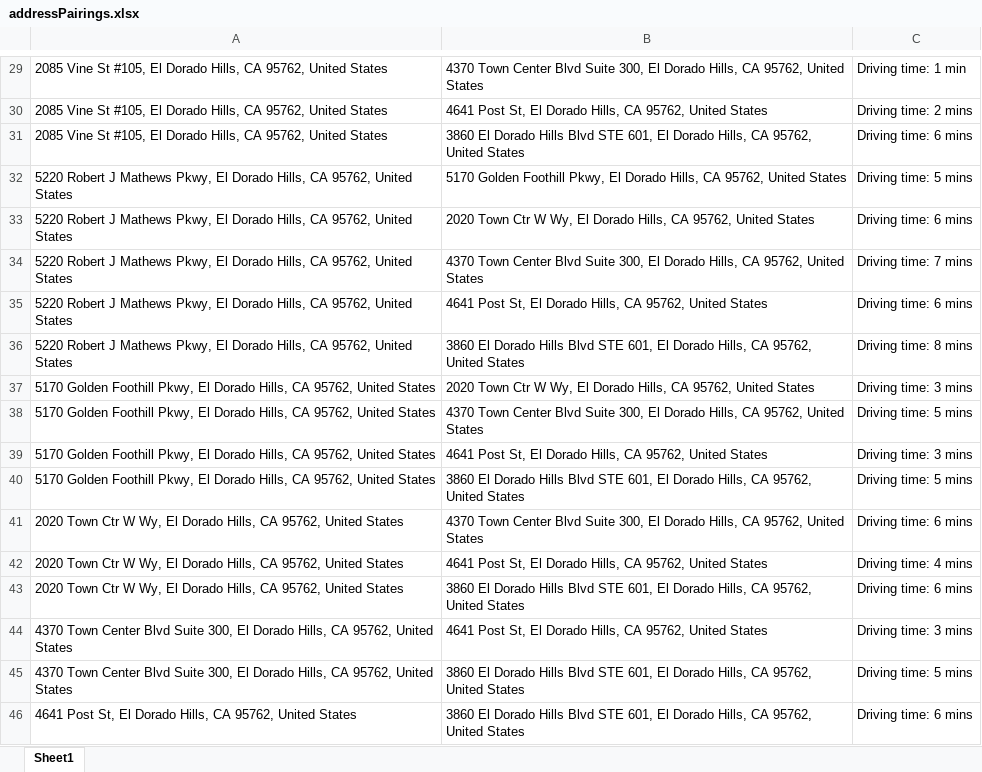
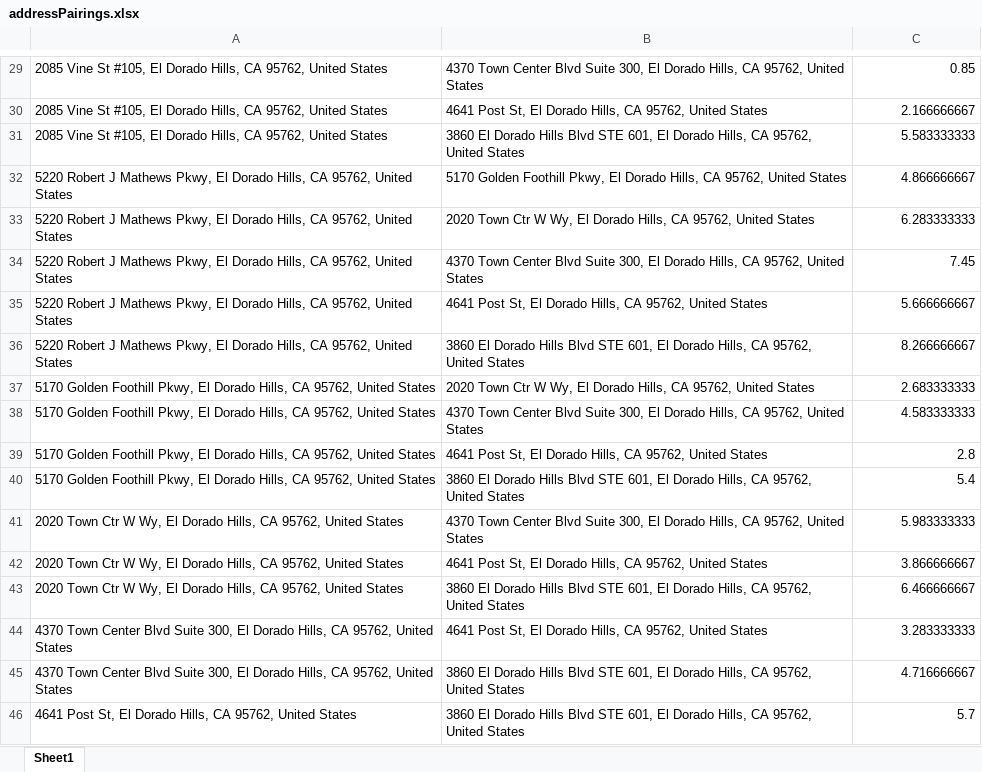
Before and after one commit to justatoaster47/Small_Business_Management_App, an Excel workbook: analytics/excel/addressPairings.xlsx, sheet Sheet1, drawn as a sheet; only a part is shown, gaps mark what is left out; values as stored, in another font and other column widths than the file's, no borders; the diff covers the shown part only; the diff names each change by its address in the sheet, - before the commit and + after, or states it on an @@ line.

```diff
--- a/analytics/excel/addressPairings.xlsx (sheet Sheet1)
+++ b/analytics/excel/addressPairings.xlsx (sheet Sheet1)
-C29: Driving time: 1 min
+C29: 0.85
-C30: Driving time: 2 mins
+C30: 2.166666667
-C31: Driving time: 6 mins
+C31: 5.583333333
-C32: Driving time: 5 mins
+C32: 4.866666667
-C33: Driving time: 6 mins
+C33: 6.283333333
-C34: Driving time: 7 mins
+C34: 7.45
-C35: Driving time: 6 mins
+C35: 5.666666667
-C36: Driving time: 8 mins
+C36: 8.266666667
-C37: Driving time: 3 mins
+C37: 2.683333333
-C38: Driving time: 5 mins
+C38: 4.583333333
-C39: Driving time: 3 mins
+C39: 2.8
-C40: Driving time: 5 mins
+C40: 5.4
-C41: Driving time: 6 mins
+C41: 5.983333333
-C42: Driving time: 4 mins
+C42: 3.866666667
-C43: Driving time: 6 mins
+C43: 6.466666667
-C44: Driving time: 3 mins
+C44: 3.283333333
-C45: Driving time: 5 mins
+C45: 4.716666667
-C46: Driving time: 6 mins
+C46: 5.7
```
Also changed, not shown: 1 added row, 1 removed row and 27 edited cells elsewhere in this sheet, 6 other files.
